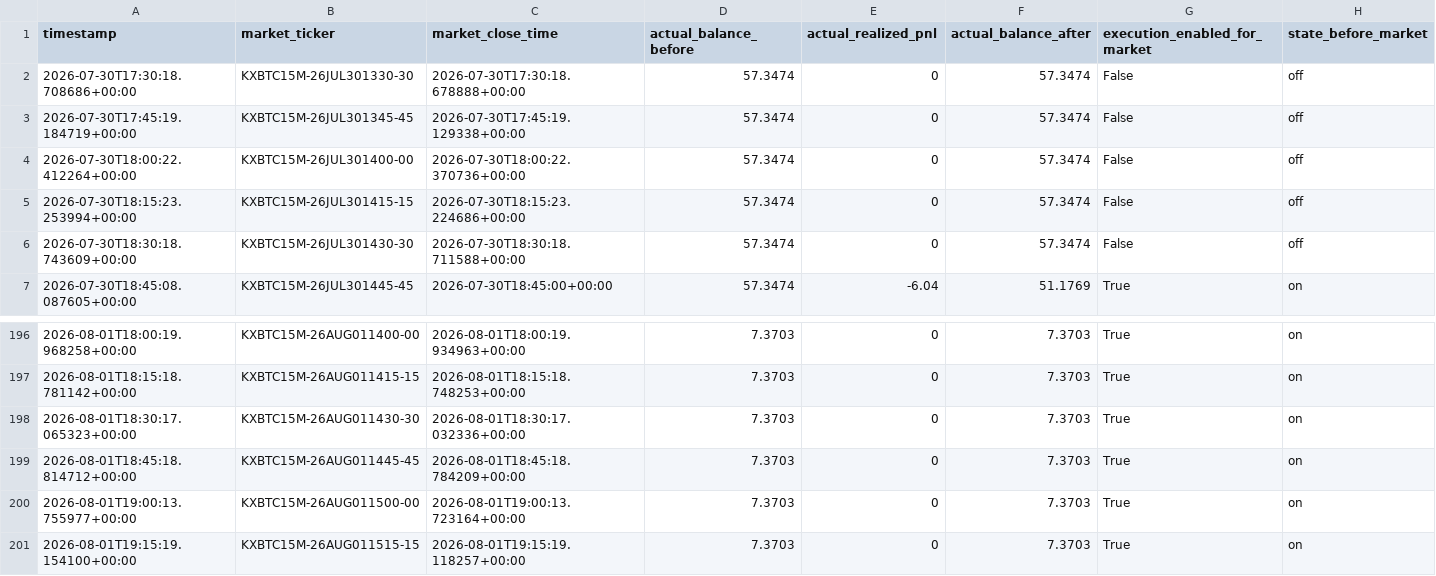
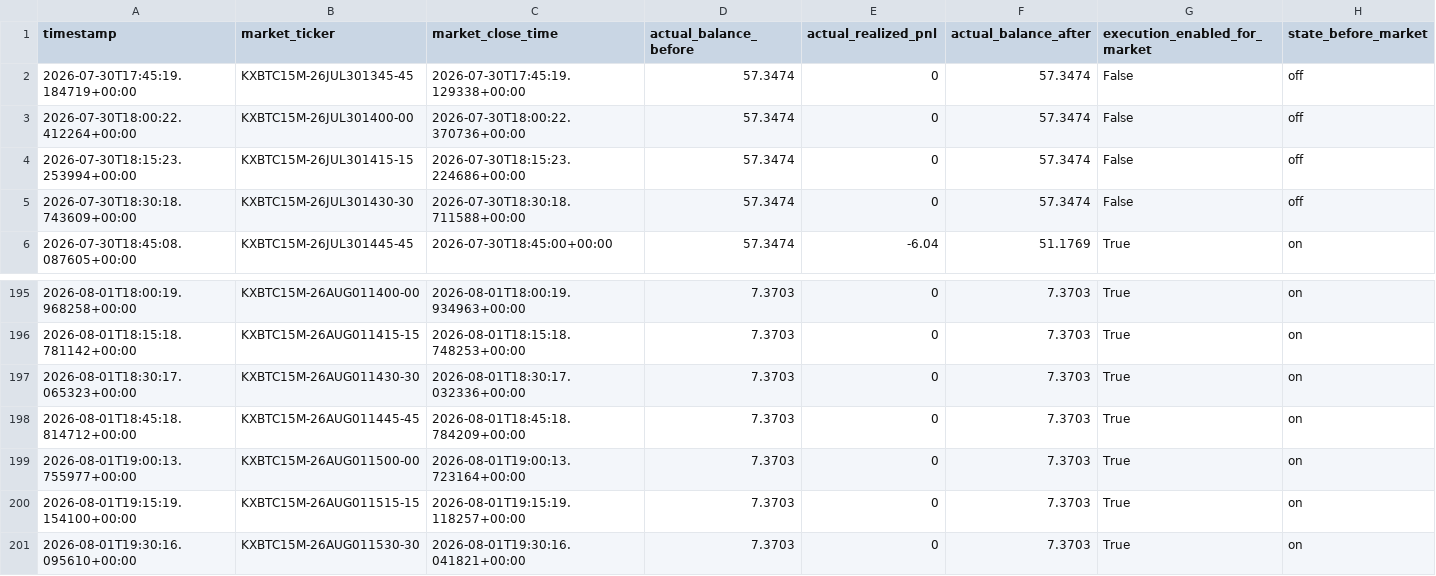
Before and after one commit to tamzid2001/polymarketfuturesbot, a CSV file: data/kalshi_actual_equity_history.csv, drawn as a sheet; only a part is shown, gaps mark what is left out; removed rows and columns are numbered as before the commit, all else as after; rows hold the shown columns only; the diff names each change by its address in the sheet, - before the commit and + after, or states it on an @@ line.

```diff
--- a/data/kalshi_actual_equity_history.csv
+++ b/data/kalshi_actual_equity_history.csv
-row 2: 2026-07-30T17:30:18.708686+00:00 | KXBTC15M-26JUL301330-30 | 2026-07-30T17:30:18.678888+00:00 | 57.3474 | 0 | 57.3474 | False | off
+row 201: 2026-08-01T19:30:16.095610+00:00 | KXBTC15M-26AUG011530-30 | 2026-08-01T19:30:16.041821+00:00 | 7.3703 | 0 | 7.3703 | True | on
```
Also changed, not shown: data/kalshi_shadow_equity_history.csv, 3 other files.
